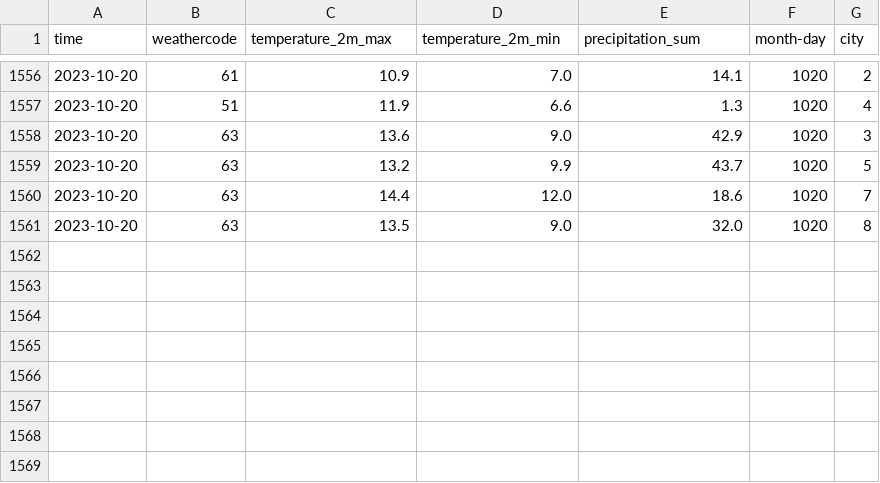
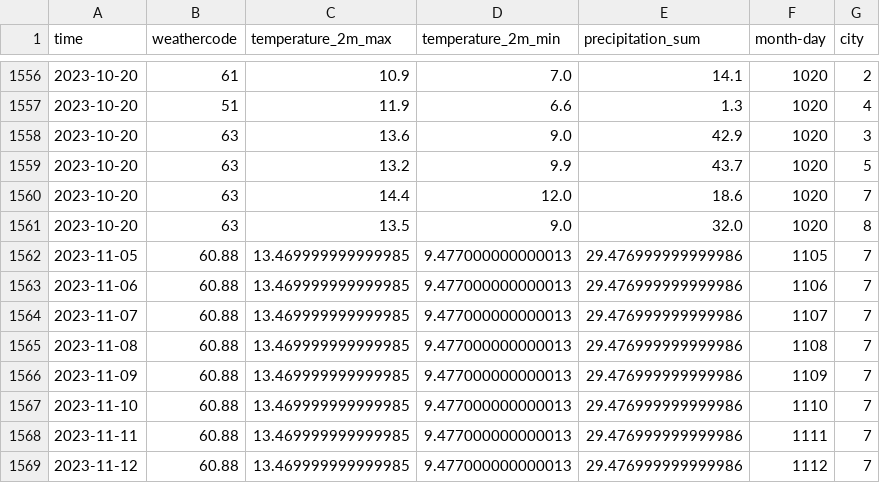
Before and after one commit to Orestas41/weather-prediction-ml-pipeline, a CSV file: data/training_data.csv, drawn as a sheet; only a part is shown, gaps mark what is left out; the diff names each change by its address in the sheet, - before the commit and + after, or states it on an @@ line.

Commit message:
set up batch predicton of next weeks weather and evaluation of the previous weeks prediction

```diff
--- a/data/training_data.csv
+++ b/data/training_data.csv
+row 1562: 2023-11-05 | 60.88 | 13.469999999999985 | 9.477000000000013 | 29.476999999999986 | 1105 | 7
+row 1563: 2023-11-06 | 60.88 | 13.469999999999985 | 9.477000000000013 | 29.476999999999986 | 1106 | 7
+row 1564: 2023-11-07 | 60.88 | 13.469999999999985 | 9.477000000000013 | 29.476999999999986 | 1107 | 7
+row 1565: 2023-11-08 | 60.88 | 13.469999999999985 | 9.477000000000013 | 29.476999999999986 | 1108 | 7
+row 1566: 2023-11-09 | 60.88 | 13.469999999999985 | 9.477000000000013 | 29.476999999999986 | 1109 | 7
+row 1567: 2023-11-10 | 60.88 | 13.469999999999985 | 9.477000000000013 | 29.476999999999986 | 1110 | 7
+row 1568: 2023-11-11 | 60.88 | 13.469999999999985 | 9.477000000000013 | 29.476999999999986 | 1111 | 7
+row 1569: 2023-11-12 | 60.88 | 13.469999999999985 | 9.477000000000013 | 29.476999999999986 | 1112 | 7
```
Also changed, not shown: reports/next_week_prediction.csv, 3 other files.
